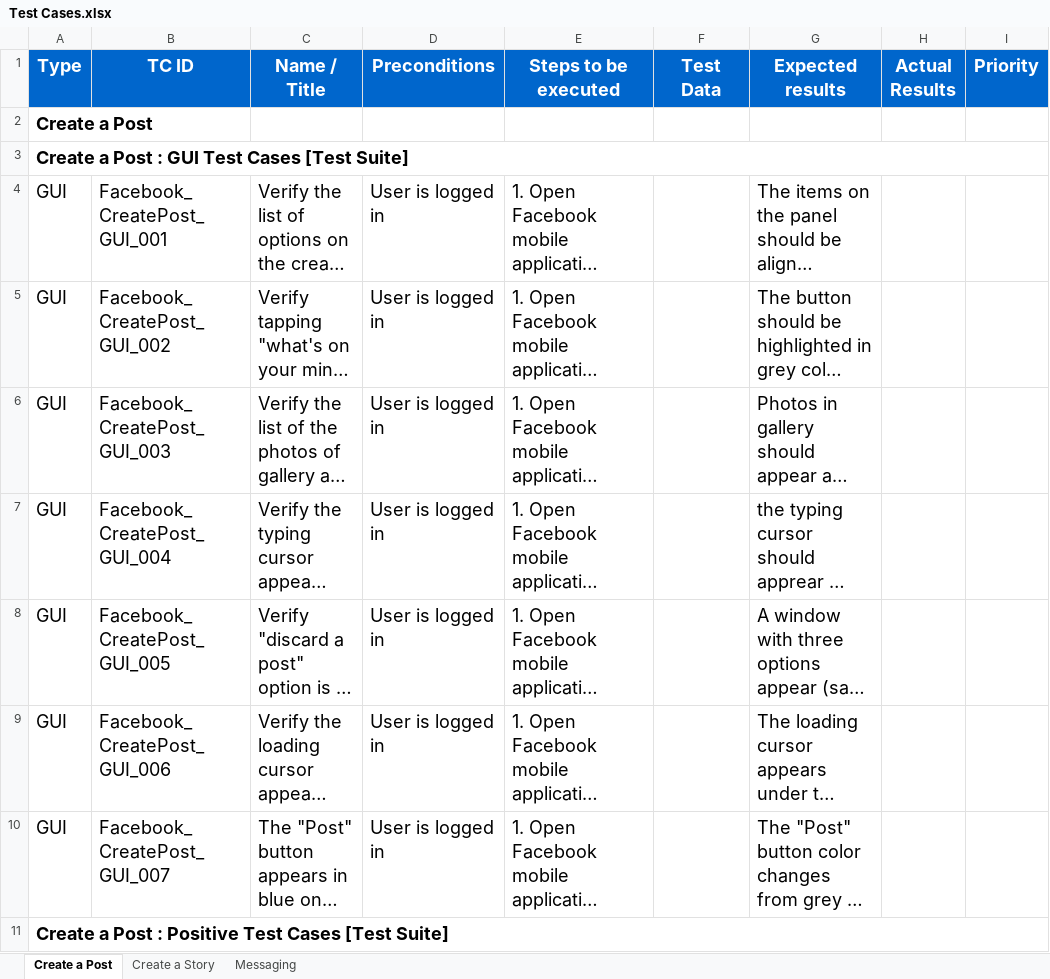
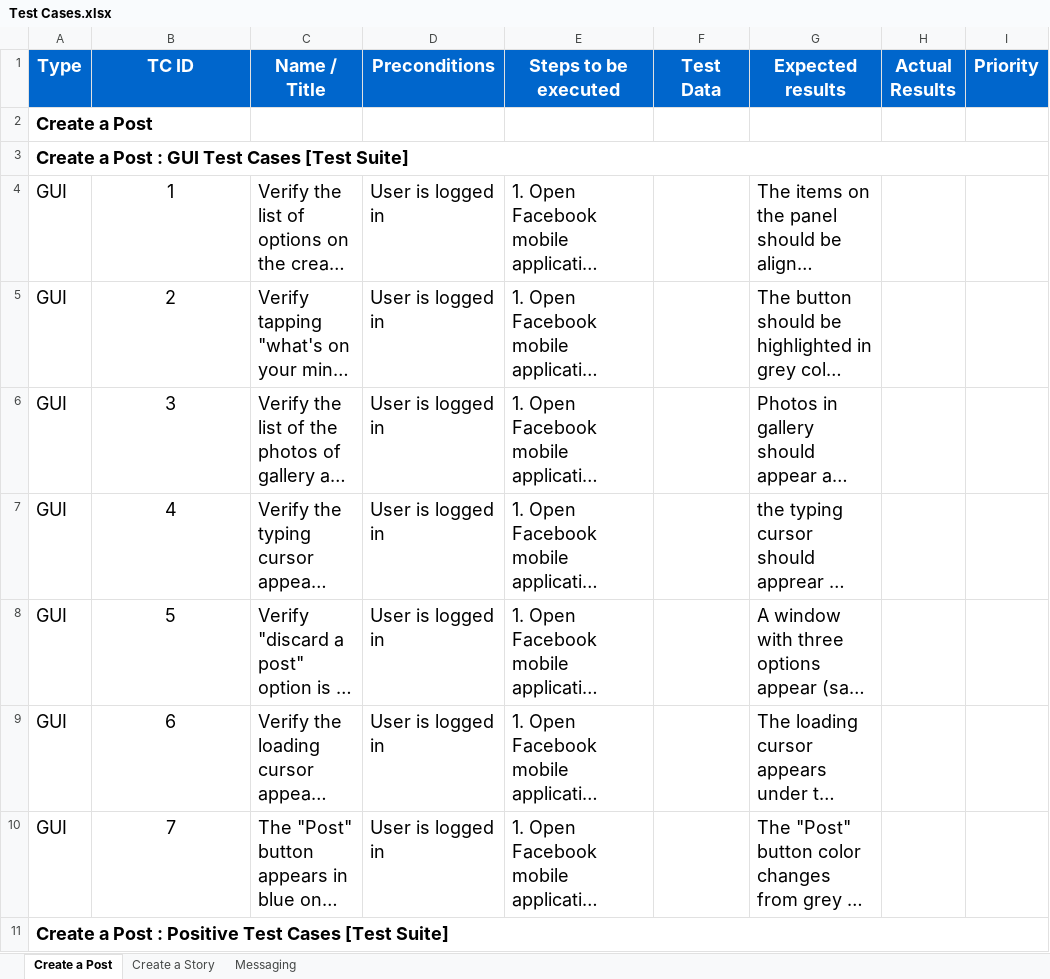
Before and after one commit to KhaledTaherRepos/Facebook-Mobile-App-Testing, an Excel workbook: Test Cases.xlsx, sheet Create a Post, drawn as a sheet; only a part is shown; long unchanged cells end in …; values as stored, in another font and other column widths than the file's, no borders; the diff covers the shown part only; the diff names each change by its address in the sheet, - before the commit and + after, or states it on an @@ line.

```diff
--- a/Test Cases.xlsx (sheet Create a Post)
+++ b/Test Cases.xlsx (sheet Create a Post)
-B4 (TC ID): Facebook_CreatePost_GUI_001
+B4 (TC ID): 1
-B4:B10 alignment: left
+B4:B10 alignment: center
-B5 (TC ID): Facebook_CreatePost_GUI_002
+B5 (TC ID): 2
-B6 (TC ID): Facebook_CreatePost_GUI_003
+B6 (TC ID): 3
-B7 (TC ID): Facebook_CreatePost_GUI_004
+B7 (TC ID): 4
-B8 (TC ID): Facebook_CreatePost_GUI_005
+B8 (TC ID): 5
-B9 (TC ID): Facebook_CreatePost_GUI_006
+B9 (TC ID): 6
-B10 (TC ID): Facebook_CreatePost_GUI_007
+B10 (TC ID): 7
```
Also changed, not shown: 43 edited cells and cell formats elsewhere in this sheet, sheet Create a Story, sheet Messaging.
